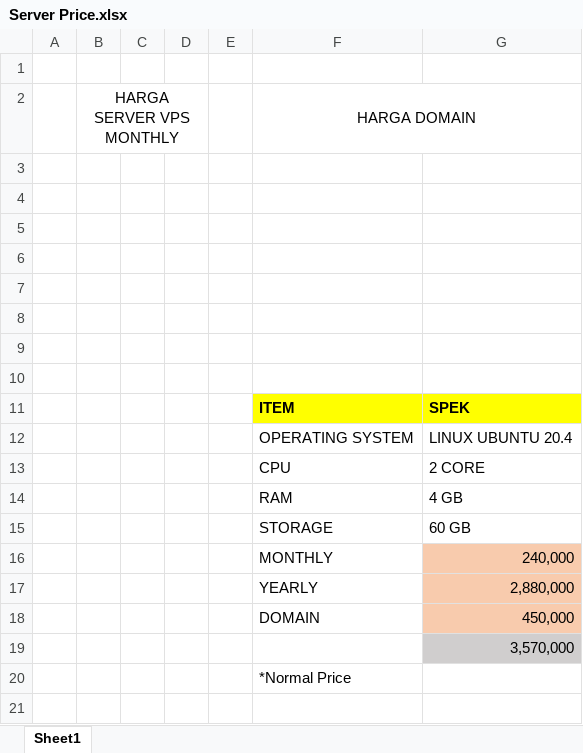
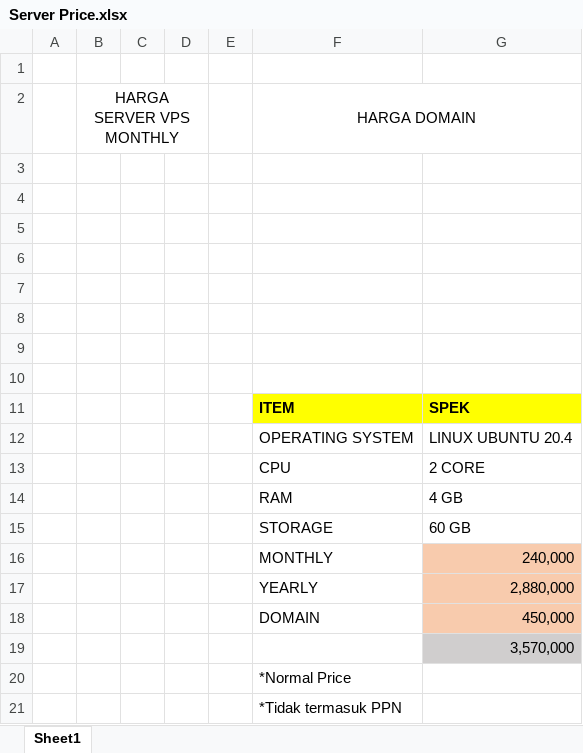
Before and after one commit to Dasep12/wms, an Excel workbook: document/Server Price.xlsx, sheet Sheet1, drawn as a sheet; values as stored, in another font and other column widths than the file's, no borders; charts and pictures not drawn; the diff names each change by its address in the sheet, - before the commit and + after, or states it on an @@ line.

```diff
--- a/document/Server Price.xlsx (sheet Sheet1)
+++ b/document/Server Price.xlsx (sheet Sheet1)
+row 21:  |  |  |  |  | *Tidak termasuk PPN
```
Also changed, not shown: charts or pictures, 10 other files.
